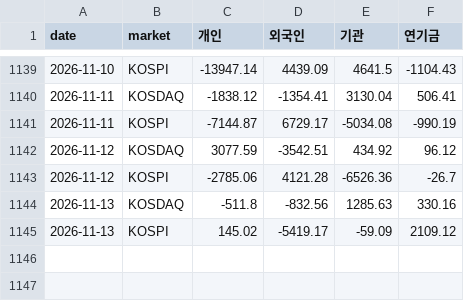
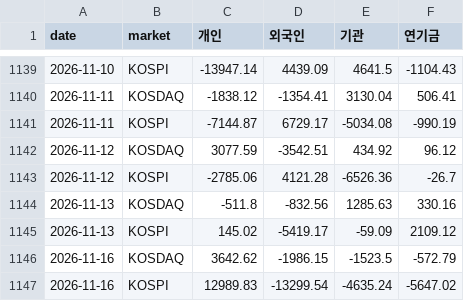
Before and after one commit to parksanghyuk1-cyber/Morning-Briefing, a CSV file: data/investor_flow.csv, drawn as a sheet; only a part is shown, gaps mark what is left out.

```diff
--- a/data/investor_flow.csv
+++ b/data/investor_flow.csv
@@ -1145 +1145,3 @@
 2026-11-13,KOSPI,145.02,-5419.17,-59.09,2109.12
+2026-11-16,KOSDAQ,3642.62,-1986.15,-1523.5,-572.79
+2026-11-16,KOSPI,12989.83,-13299.54,-4635.24,-5647.02
```
